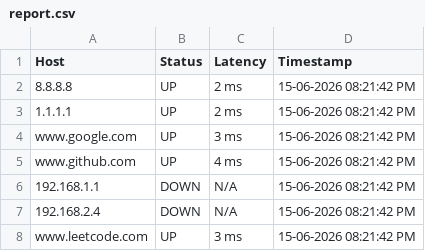
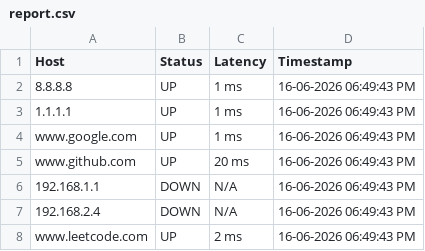
Before and after one commit to hamzah311/network-health-monitor, a CSV file: reports/report.csv, drawn as a sheet.

```diff
--- a/reports/report.csv
+++ b/reports/report.csv
@@ -1,8 +1,8 @@
 Host,Status,Latency,Timestamp
-8.8.8.8,UP,2 ms,15-06-2026   08:21:42 PM
-1.1.1.1,UP,2 ms,15-06-2026   08:21:42 PM
-www.google.com,UP,3 ms,15-06-2026   08:21:42 PM
-www.github.com,UP,4 ms,15-06-2026   08:21:42 PM
-192.168.1.1,DOWN,N/A,15-06-2026   08:21:42 PM
-192.168.2.4,DOWN,N/A,15-06-2026   08:21:42 PM
-www.leetcode.com,UP,3 ms,15-06-2026   08:21:42 PM
+8.8.8.8,UP,1 ms,16-06-2026   06:49:43 PM
+1.1.1.1,UP,1 ms,16-06-2026   06:49:43 PM
+www.google.com,UP,1 ms,16-06-2026   06:49:43 PM
+www.github.com,UP,20 ms,16-06-2026   06:49:43 PM
+192.168.1.1,DOWN,N/A,16-06-2026   06:49:43 PM
+192.168.2.4,DOWN,N/A,16-06-2026   06:49:43 PM
+www.leetcode.com,UP,2 ms,16-06-2026   06:49:43 PM
```
Also changed, not shown: 1 other file.
